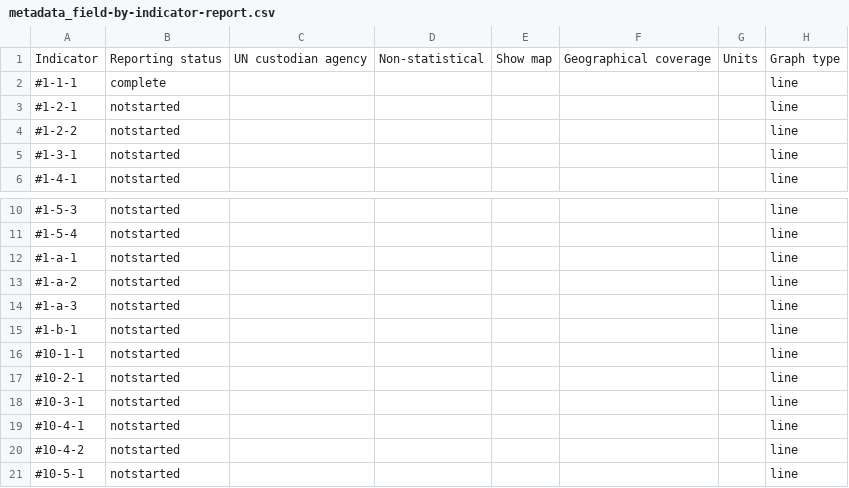
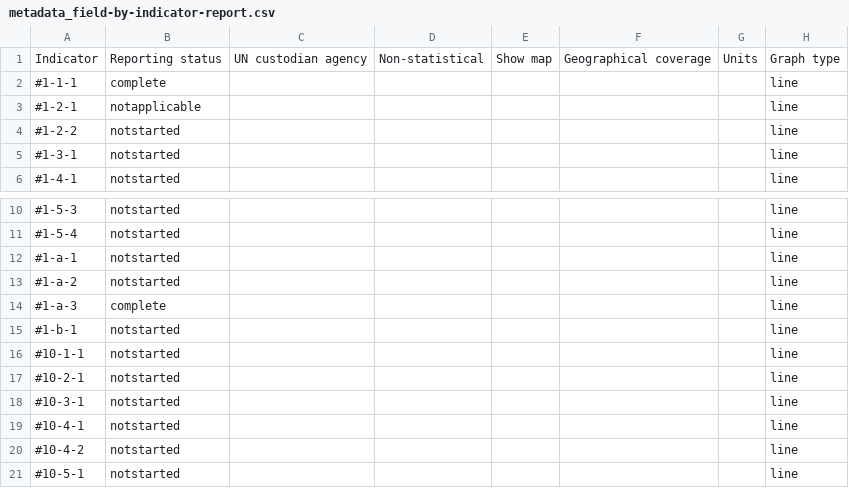
Before and after one commit to bitlab-abdullah/buudiland-data, a CSV file: metadata_field-by-indicator-report.csv, drawn as a sheet; only a part is shown, gaps mark what is left out.

```diff
--- a/metadata_field-by-indicator-report.csv
+++ b/metadata_field-by-indicator-report.csv
@@ -2,3 +2,3 @@ Indicator,Reporting status,UN custodian agency,Non-statistical,Show map,Geograph
 #1-1-1,complete,,,,,,line
-#1-2-1,notstarted,,,,,,line
+#1-2-1,notapplicable,,,,,,line
 #1-2-2,notstarted,,,,,,line
@@ -13,3 +13,3 @@ Indicator,Reporting status,UN custodian agency,Non-statistical,Show map,Geograph
 #1-a-2,notstarted,,,,,,line
-#1-a-3,notstarted,,,,,,line
+#1-a-3,complete,,,,,,line
 #1-b-1,notstarted,,,,,,line
```
Also changed, not shown: metadata-value--reporting_status--notstarted.csv, 23 other files.
